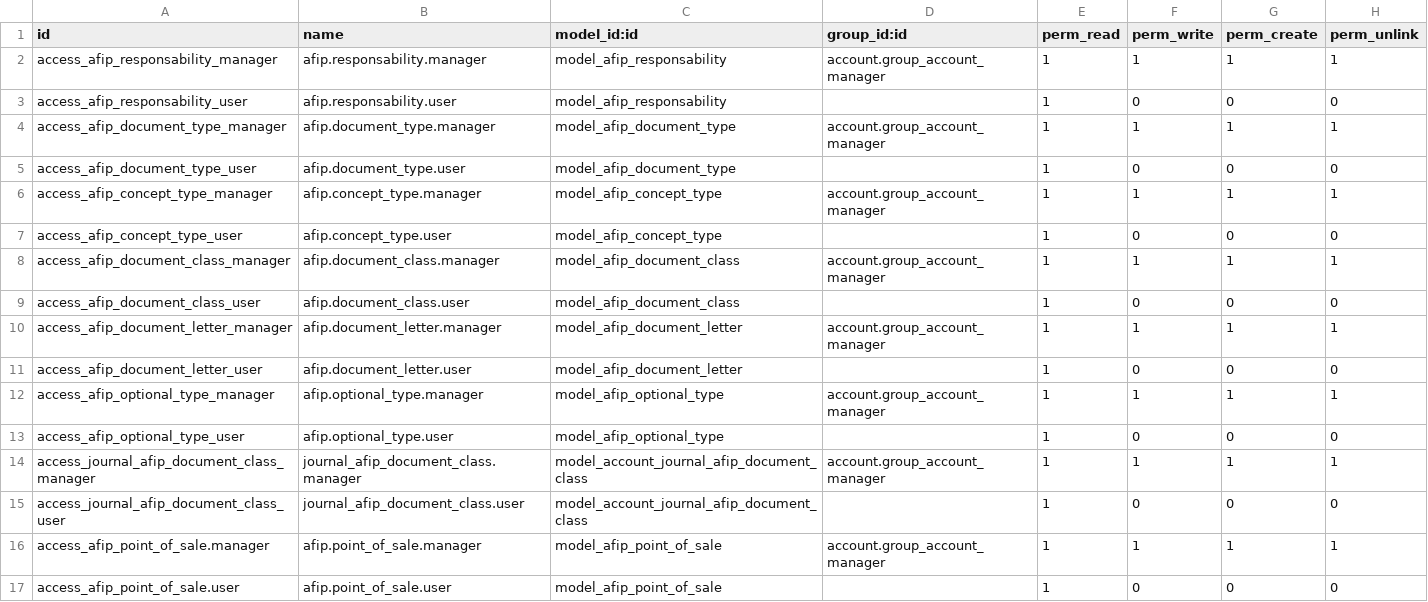
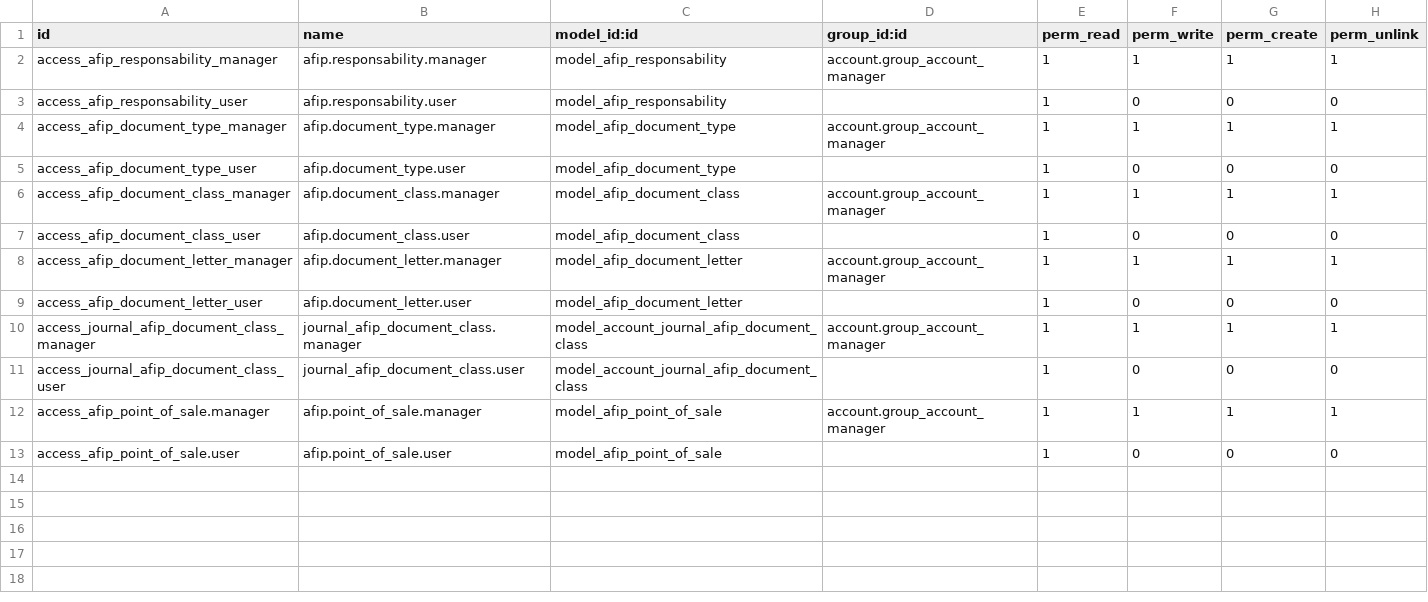
Before and after one commit to ingadhoc/odoo-argentina, a CSV file: l10n_ar_invoice/security/ir.model.access.csv, drawn as a sheet; the diff names each change by its address in the sheet, - before the commit and + after, or states it on an @@ line.

```diff
--- a/l10n_ar_invoice/security/ir.model.access.csv
+++ b/l10n_ar_invoice/security/ir.model.access.csv
-row 6: access_afip_concept_type_manager | afip.concept_type.manager | model_afip_concept_type | account.group_account_manager | 1 | 1 | 1 | 1
-row 7: access_afip_concept_type_user | afip.concept_type.user | model_afip_concept_type |  | 1 | 0 | 0 | 0
-row 12: access_afip_optional_type_manager | afip.optional_type.manager | model_afip_optional_type | account.group_account_manager | 1 | 1 | 1 | 1
-row 13: access_afip_optional_type_user | afip.optional_type.user | model_afip_optional_type |  | 1 | 0 | 0 | 0
```
Also changed, not shown: 14 other files.
